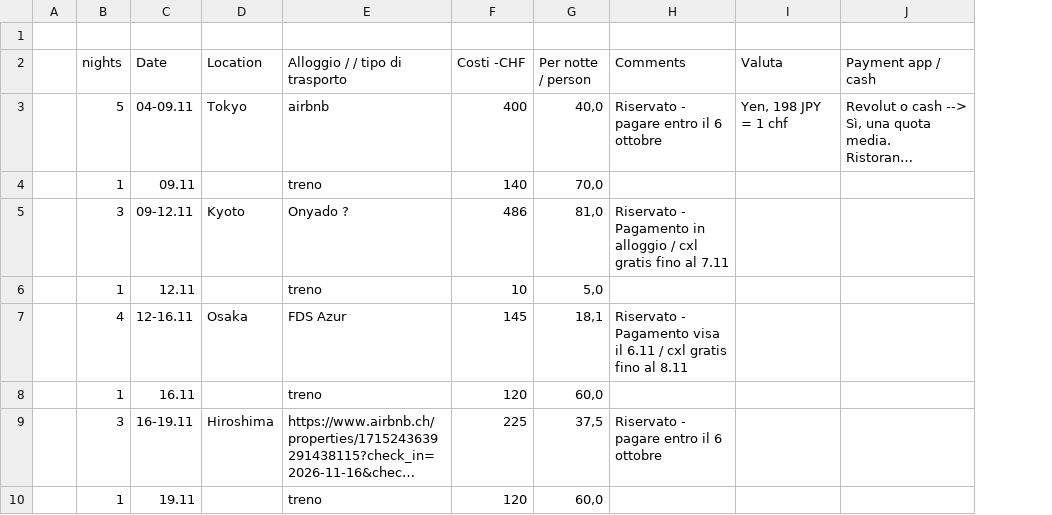
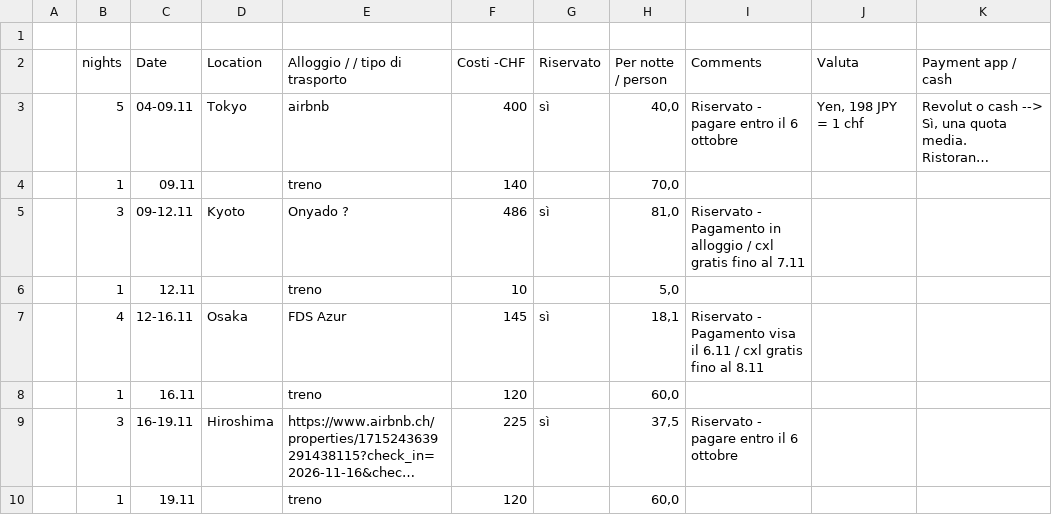
Before and after one commit to rodrigo9010/mendozadiaz, a CSV file: apps/calendar/Itinerary-v3.csv, drawn as a sheet; only a part is shown; long unchanged cells end in …; the diff names each change by its address in the sheet, - before the commit and + after, or states it on an @@ line.

```diff
--- a/apps/calendar/Itinerary-v3.csv
+++ b/apps/calendar/Itinerary-v3.csv
+column G (Riservato), rows 3-9: sì |  | sì |  | sì |  | sì
```
Also changed, not shown: 5 other files.
